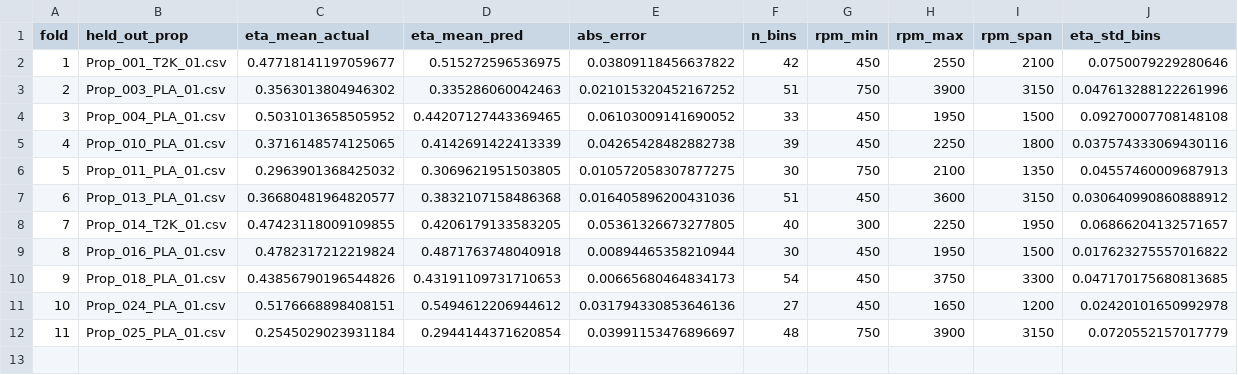
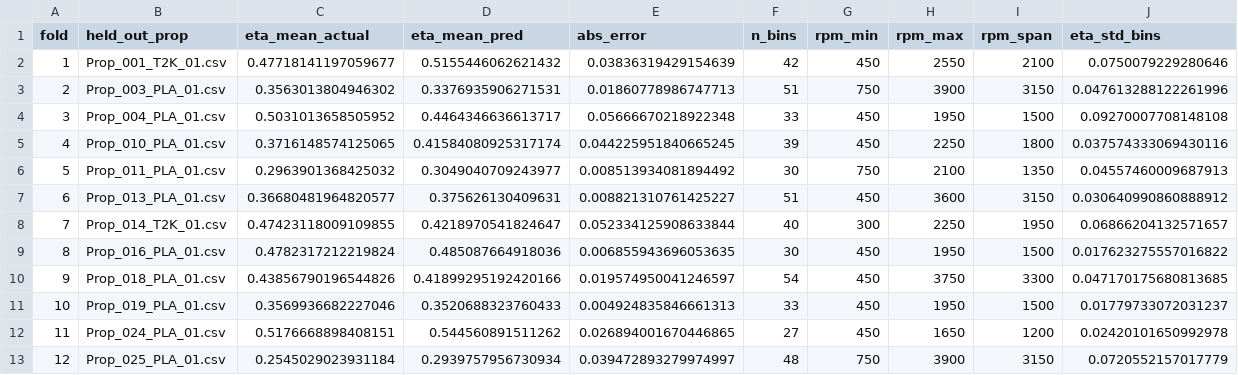
Before and after one commit to DenzelCarter/LiftingSurfaceOptimization, a CSV file: Experiment/tools/prop_avg_predictions.csv, drawn as a sheet; addresses are those after the commit; the diff names each change by its address in the sheet, - before the commit and + after, or states it on an @@ line.

Commit message:
Added prop_19 which made model even better

```diff
--- a/Experiment/tools/prop_avg_predictions.csv
+++ b/Experiment/tools/prop_avg_predictions.csv
-D2 (eta_mean_pred): 0.515272596536975
+D2 (eta_mean_pred): 0.5155446062621432
-E2 (abs_error): 0.03809118456637822
+E2 (abs_error): 0.03836319429154639
-D3 (eta_mean_pred): 0.335286060042463
+D3 (eta_mean_pred): 0.3376935906271531
-E3 (abs_error): 0.021015320452167252
+E3 (abs_error): 0.01860778986747713
-D4 (eta_mean_pred): 0.44207127443369465
+D4 (eta_mean_pred): 0.4464346636613717
-E4 (abs_error): 0.06103009141690052
+E4 (abs_error): 0.05666670218922348
-D5 (eta_mean_pred): 0.4142691422413339
+D5 (eta_mean_pred): 0.41584080925317174
-E5 (abs_error): 0.04265428482882738
+E5 (abs_error): 0.044225951840665245
-D6 (eta_mean_pred): 0.3069621951503805
+D6 (eta_mean_pred): 0.3049040709243977
-E6 (abs_error): 0.010572058307877275
+E6 (abs_error): 0.008513934081894492
-D7 (eta_mean_pred): 0.3832107158486368
+D7 (eta_mean_pred): 0.375626130409631
-E7 (abs_error): 0.016405896200431036
+E7 (abs_error): 0.008821310761425227
-D8 (eta_mean_pred): 0.4206179133583205
+D8 (eta_mean_pred): 0.4218970541824647
-E8 (abs_error): 0.05361326673277805
+E8 (abs_error): 0.052334125908633844
-D9 (eta_mean_pred): 0.4871763748040918
+D9 (eta_mean_pred): 0.485087664918036
-E9 (abs_error): 0.00894465358210944
+E9 (abs_error): 0.006855943696053635
-D10 (eta_mean_pred): 0.43191109731710653
+D10 (eta_mean_pred): 0.41899295192420166
-E10 (abs_error): 0.00665680464834173
+E10 (abs_error): 0.019574950041246597
+row 11: 10 | Prop_019_PLA_01.csv | 0.3569936682227046 | 0.3520688323760433 | 0.004924835846661313 | 33 | 450 | 1950 | 1500 | 0.01779733072031237
@@ column A (fold) renumbered from row 12 down @@
-D12 (eta_mean_pred): 0.5494612206944612
+D12 (eta_mean_pred): 0.544560891511262
-E12 (abs_error): 0.031794330853646136
+E12 (abs_error): 0.026894001670446865
-D13 (eta_mean_pred): 0.2944144371620854
+D13 (eta_mean_pred): 0.2939757956730934
-E13 (abs_error): 0.03991153476896697
+E13 (abs_error): 0.039472893279974997
```
Also changed, not shown: Experiment/tools/bemt_predictions_final.csv, Experiment/tools/doe_test_plan_01.csv, 10 other files.
